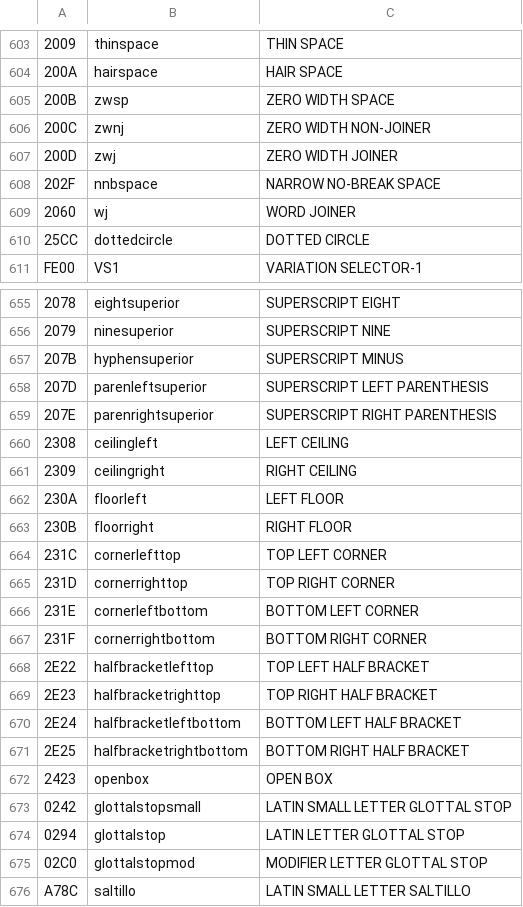
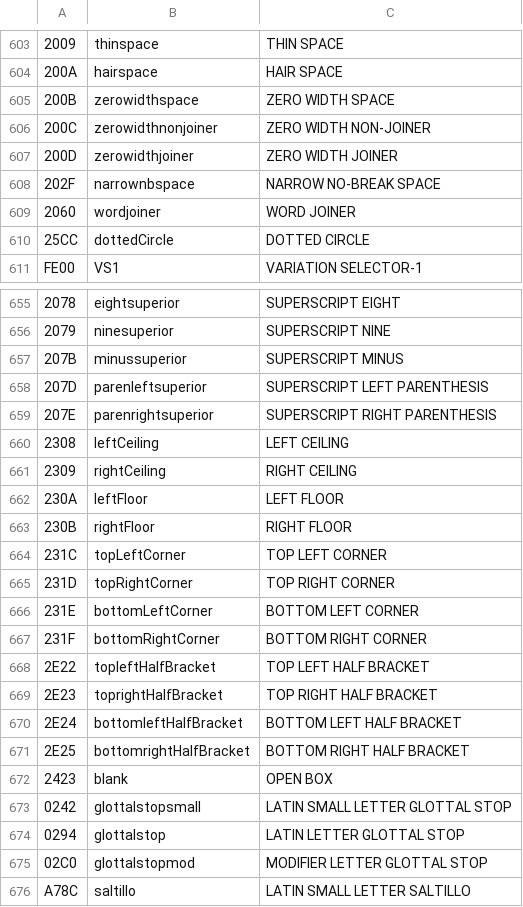
Before and after one commit to devosb/smithplus, a CSV file: etc/glyph_names/glyph_names.csv, drawn as a sheet; only a part is shown, gaps mark what is left out; the diff covers the shown part only; the diff names each change by its address in the sheet, - before the commit and + after, or states it on an @@ line.

```diff
--- a/etc/glyph_names/glyph_names.csv
+++ b/etc/glyph_names/glyph_names.csv
-B605: zwsp
+B605: zerowidthspace
-B606: zwnj
+B606: zerowidthnonjoiner
-B607: zwj
+B607: zerowidthjoiner
-B608: nnbspace
+B608: narrownbspace
-B609: wj
+B609: wordjoiner
-B610: dottedcircle
+B610: dottedCircle
-B657: hyphensuperior
+B657: minussuperior
-B660: ceilingleft
+B660: leftCeiling
-B661: ceilingright
+B661: rightCeiling
-B662: floorleft
+B662: leftFloor
-B663: floorright
+B663: rightFloor
-B664: cornerlefttop
+B664: topLeftCorner
-B665: cornerrighttop
+B665: topRightCorner
-B666: cornerleftbottom
+B666: bottomLeftCorner
-B667: cornerrightbottom
+B667: bottomRightCorner
-B668: halfbracketlefttop
+B668: topleftHalfBracket
-B669: halfbracketrighttop
+B669: toprightHalfBracket
-B670: halfbracketleftbottom
+B670: bottomleftHalfBracket
-B671: halfbracketrightbottom
+B671: bottomrightHalfBracket
-B672: openbox
+B672: blank
```
Also changed, not shown: 9 edited cells elsewhere in this file, 24 other files.
